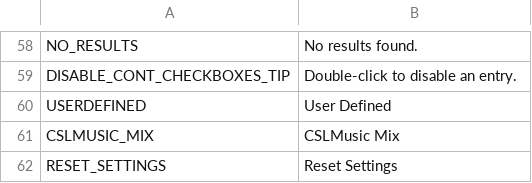
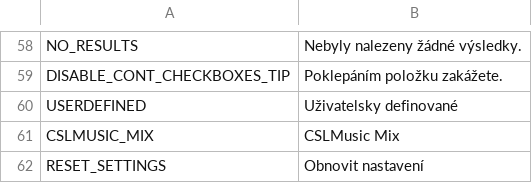
Before and after one commit to will258012/CSLMusicModRevisited, a CSV file: CSLMusicMod/Translations/cs-CZ.csv, drawn as a sheet; only a part is shown, gaps mark what is left out; the diff covers the shown part only; the diff names each change by its address in the sheet, - before the commit and + after, or states it on an @@ line.

```diff
--- a/CSLMusicMod/Translations/cs-CZ.csv
+++ b/CSLMusicMod/Translations/cs-CZ.csv
-B58: No results found.
+B58: Nebyly nalezeny žádné výsledky.
-B59: Double-click to disable an entry.
+B59: Poklepáním položku zakážete.
-B60: User Defined
+B60: Uživatelsky definované
-B62: Reset Settings
+B62: Obnovit nastavení
```
Also changed, not shown: 54 edited cells elsewhere in this file.
